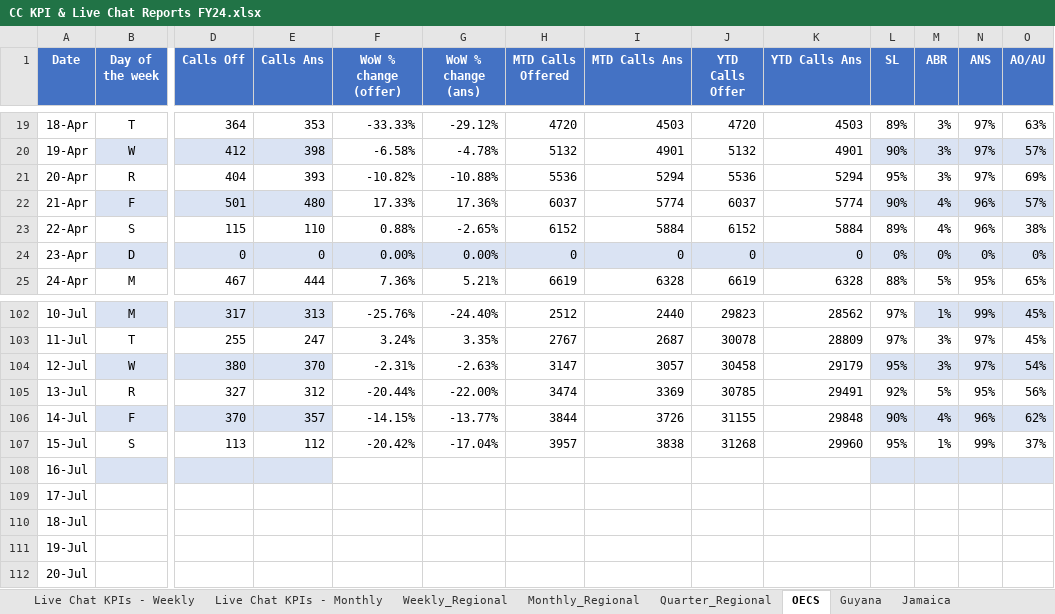
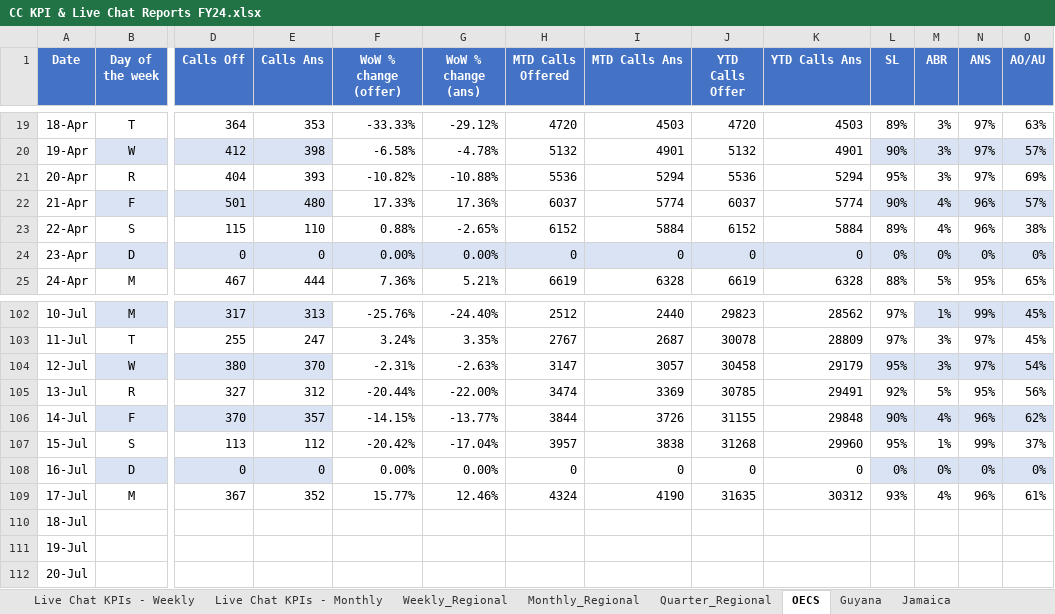
Before and after one commit to lightful876/Unicomer_Regional, an Excel workbook: CC KPI & Live Chat Reports FY24.xlsx, sheet OECS, drawn as a sheet; only a part is shown, gaps mark what is left out; values as stored, in another font and other column widths than the file's, no borders; table styles not drawn; the diff covers the shown part only; the diff names each change by its address in the sheet, - before the commit and + after, or states it on an @@ line.

```diff
--- a/CC KPI & Live Chat Reports FY24.xlsx (sheet OECS)
+++ b/CC KPI & Live Chat Reports FY24.xlsx (sheet OECS)
-B108 (Day of the week): (empty)
+B108 (Day of the week): D
-D108 (Calls Off): (empty)
+D108 (Calls Off): 0
-E108 (Calls Ans): (empty)
+E108 (Calls Ans): 0
-F108 (WoW % change (offer)): (empty)
+F108 (WoW % change (offer)): 0.00%
-G108 (WoW % change (ans)): (empty)
+G108 (WoW % change (ans)): 0.00%
-H108 (MTD Calls Offered): (empty)
+H108 (MTD Calls Offered): 0
-I108 (MTD Calls Ans): (empty)
+I108 (MTD Calls Ans): 0
-J108 (YTD Calls Offer): (empty)
+J108 (YTD Calls Offer): 0
-K108 (YTD Calls Ans): (empty)
+K108 (YTD Calls Ans): 0
-L108 (SL): (empty)
+L108 (SL): 0%
-M108 (ABR): (empty)
+M108 (ABR): 0%
-N108 (ANS): (empty)
+N108 (ANS): 0%
-O108 (AO/AU): (empty)
+O108 (AO/AU): 0%
-B109 (Day of the week): (empty)
+B109 (Day of the week): M
-D109 (Calls Off): (empty)
+D109 (Calls Off): 367
-E109 (Calls Ans): (empty)
+E109 (Calls Ans): 352
-F109 (WoW % change (offer)): (empty)
+F109 (WoW % change (offer)): 15.77%
-G109 (WoW % change (ans)): (empty)
+G109 (WoW % change (ans)): 12.46%
-H109 (MTD Calls Offered): (empty)
+H109 (MTD Calls Offered): 4324
-I109 (MTD Calls Ans): (empty)
+I109 (MTD Calls Ans): 4190
-J109 (YTD Calls Offer): (empty)
+J109 (YTD Calls Offer): 31635
-K109 (YTD Calls Ans): (empty)
+K109 (YTD Calls Ans): 30312
-L109 (SL): (empty)
+L109 (SL): 93%
-M109 (ABR): (empty)
+M109 (ABR): 4%
-N109 (ANS): (empty)
+N109 (ANS): 96%
-O109 (AO/AU): (empty)
+O109 (AO/AU): 61%
```
Also changed, not shown: 8 edited cells elsewhere in this sheet, sheet Jamaica, sheet Weekly_Regional, sheet Trinidad and Tobago, sheet Guyana.
